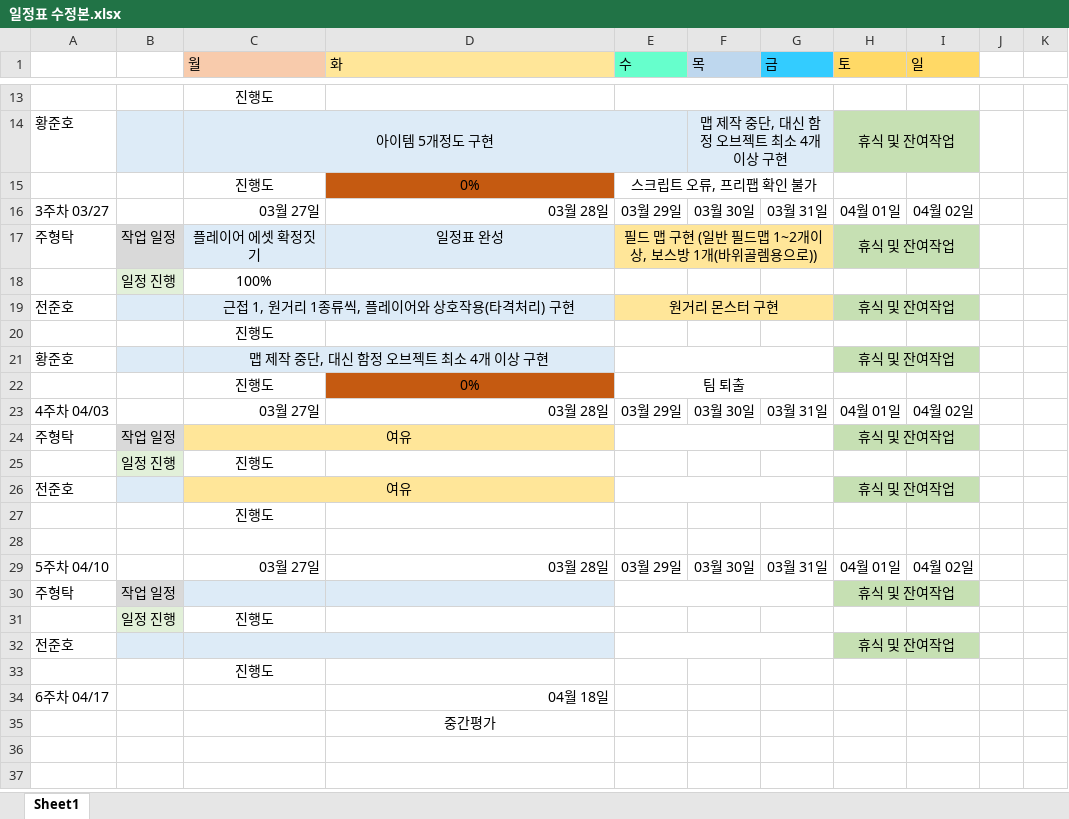
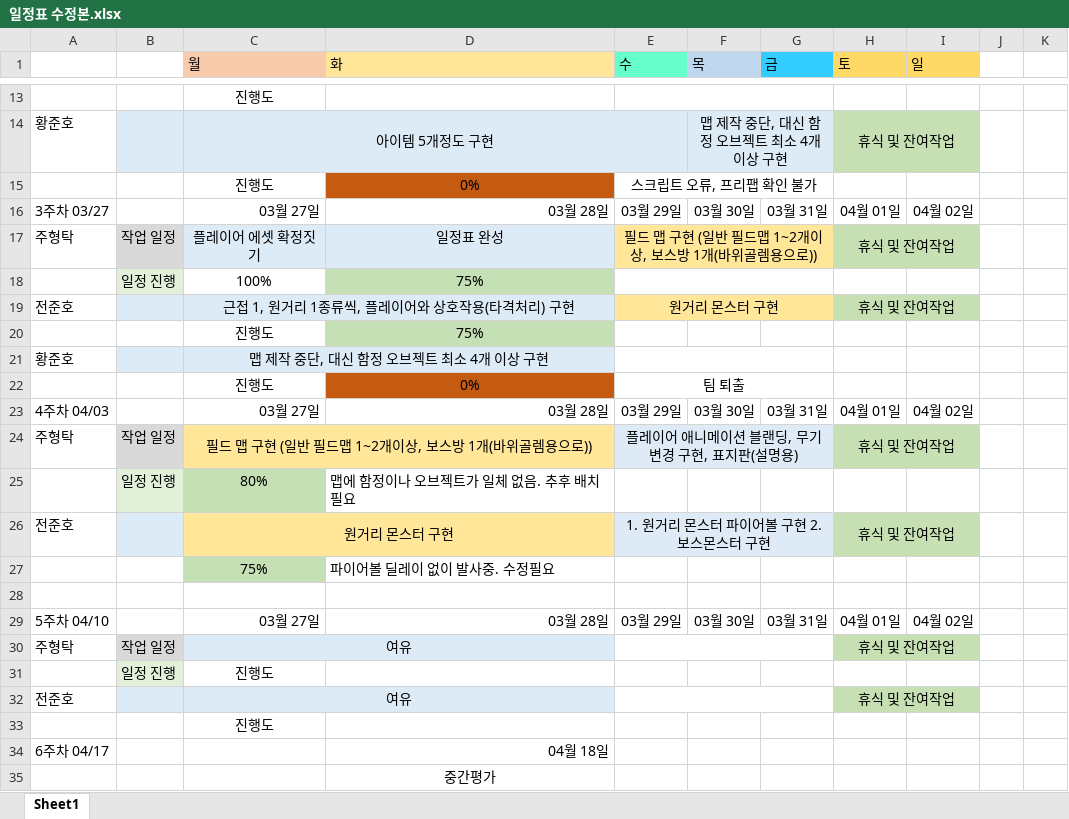
Before and after one commit to hyungtak/AtentsTeamCProject, an Excel workbook: 일정표 수정본.xlsx, sheet Sheet1, drawn as a sheet; only a part is shown, gaps mark what is left out; values as stored, in another font and other column widths than the file's, no borders; removed rows and columns are numbered as before the commit, all else as after; rows hold the shown columns only; the diff names each change by its address in the sheet, - before the commit and + after, or states it on an @@ line.

```diff
--- a/일정표 수정본.xlsx (sheet Sheet1)
+++ b/일정표 수정본.xlsx (sheet Sheet1)
-D18 (화): (empty)
+D18 (화): 75%
-D18 fill: none
+D18 fill: #C5E0B4
+E18:G18 merged
-D20 (화): (empty)
+D20 (화): 75%
-D20 fill: none
+D20 fill: #C5E0B4
-H21 (토): 휴식 및 잔여작업
+H21 (토): (empty)
-H21:I21 fill: #C6E0B3
+H21:I21 fill: none
-H21:I21 merged
-C24 (월): 여유
+C24 (월): 필드 맵 구현 (일반 필드맵 1~2개이상, 보스방 1개(바위골렘용으로))
-E24 (수): (empty)
+E24 (수): 플레이어 애니메이션 블랜딩, 무기 변경 구현, 표지판(설명용)
-E24:G24 fill: none
+E24:G24 fill: #DEEBF7
-C25 (월): 진행도
+C25 (월): 80%
-C25 fill: none
+C25 fill: #C5E0B4
-D25 (화): (empty)
+D25 (화): 맵에 함정이나 오브젝트가 일체 없음. 추후 배치 필요
-C26 (월): 여유
+C26 (월): 원거리 몬스터 구현
-E26 (수): (empty)
+E26 (수): 1. 원거리 몬스터 파이어볼 구현 2. 보스몬스터 구현
-E26:G26 fill: none
+E26:G26 fill: #DEEBF7
-row 27:  |  | 진행도
+row 27:  |  | 75% | 파이어볼 딜레이 없이 발사중. 수정필요
-C30 (월): (empty)
+C30 (월): 여유
+C30:D30 merged
-C32 (월): (empty)
+C32 (월): 여유
```
Also changed, not shown: 1 other file.
